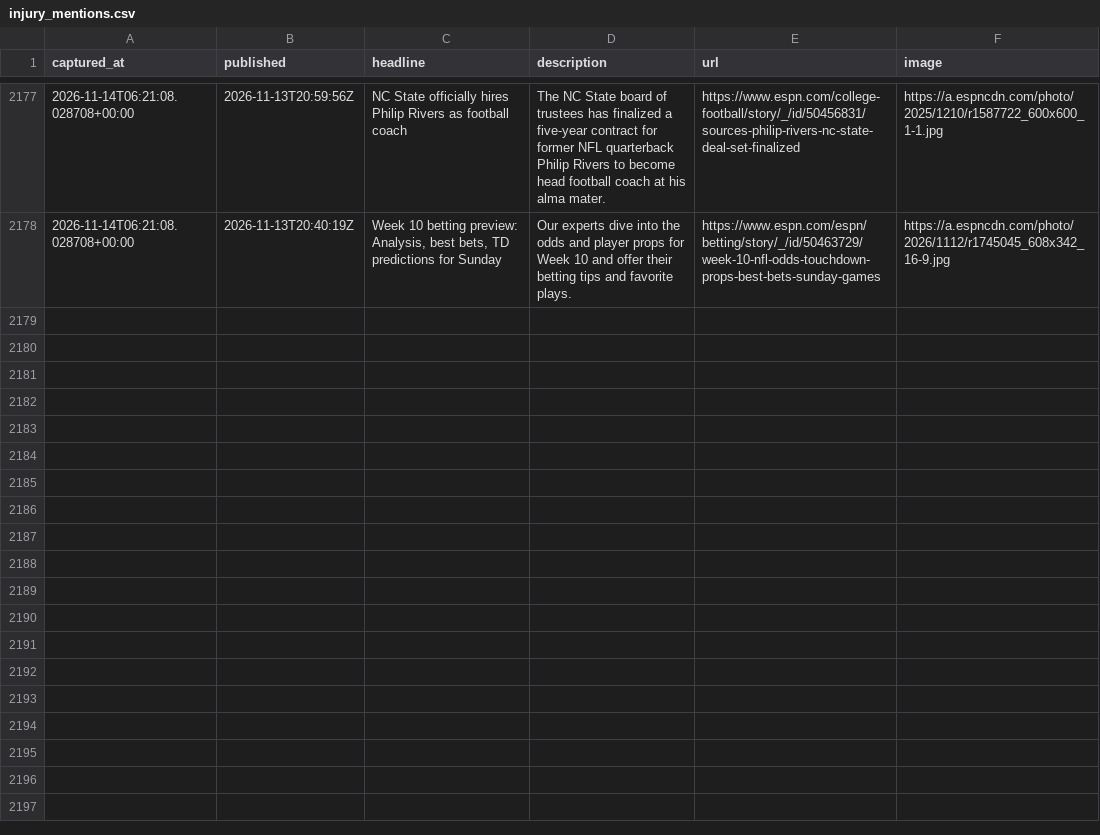
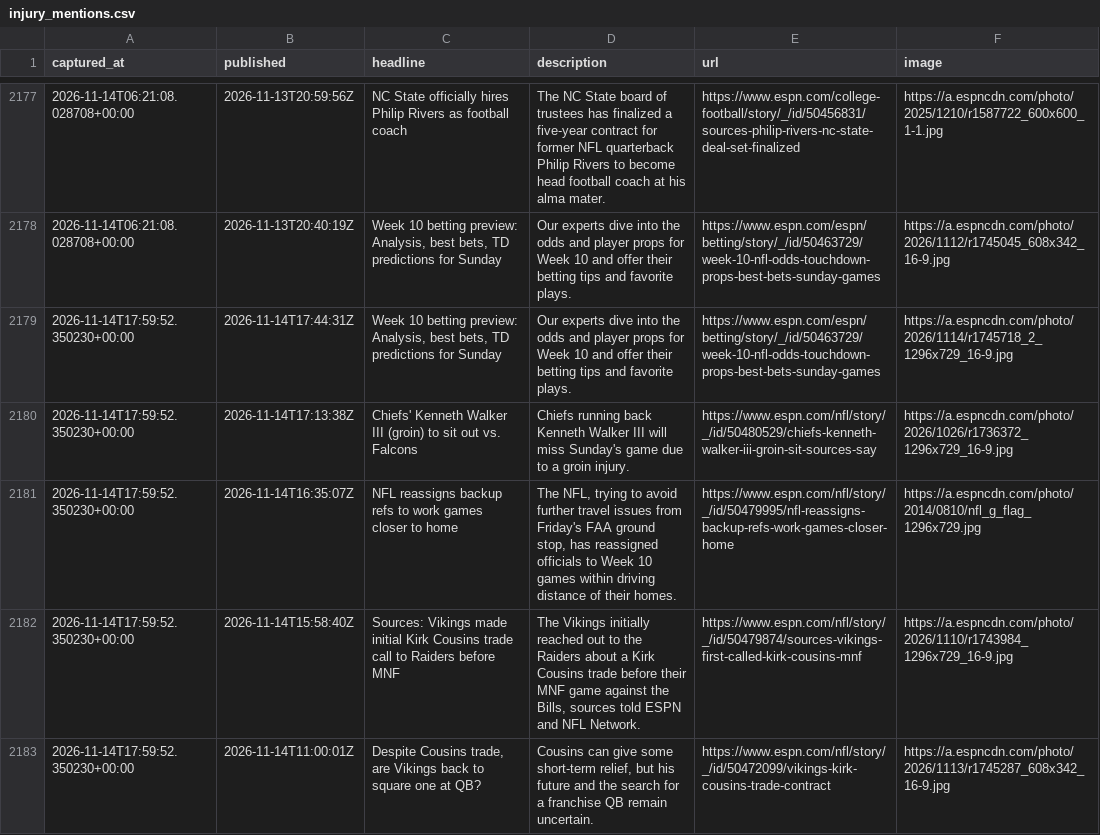
Before and after one commit to cmhart13-boop/OneMoreShiva-Native, a CSV file: data/injury_mentions.csv, drawn as a sheet; only a part is shown, gaps mark what is left out; the diff names each change by its address in the sheet, - before the commit and + after, or states it on an @@ line.

```diff
--- a/data/injury_mentions.csv
+++ b/data/injury_mentions.csv
+row 2179: 2026-11-14T17:59:52.350230+00:00 | 2026-11-14T17:44:31Z | Week 10 betting preview: Analysis, best bets, TD predictions for Sunday | Our experts dive into the odds and player props for Week 10 and offer their betting tips and favorite plays. | https://www.espn.com/espn/betting/story/_/id/50463729/week-10-nfl-odds-touchdown-props-best-bets-sunday-games | https://a.espncdn.com/photo/2026/1114/r1745718_2_1296x729_16-9.jpg
+row 2180: 2026-11-14T17:59:52.350230+00:00 | 2026-11-14T17:13:38Z | Chiefs' Kenneth Walker III (groin) to sit out vs. Falcons | Chiefs running back Kenneth Walker III will miss Sunday's game due to a groin injury. | https://www.espn.com/nfl/story/_/id/50480529/chiefs-kenneth-walker-iii-groin-sit-sources-say | https://a.espncdn.com/photo/2026/1026/r1736372_1296x729_16-9.jpg
+row 2181: 2026-11-14T17:59:52.350230+00:00 | 2026-11-14T16:35:07Z | NFL reassigns backup refs to work games closer to home | The NFL, trying to avoid further travel issues from Friday's FAA ground stop, has reassigned officials to Week 10 games within driving distance of their homes. | https://www.espn.com/nfl/story/_/id/50479995/nfl-reassigns-backup-refs-work-games-closer-home | https://a.espncdn.com/photo/2014/0810/nfl_g_flag_1296x729.jpg
+row 2182: 2026-11-14T17:59:52.350230+00:00 | 2026-11-14T15:58:40Z | Sources: Vikings made initial Kirk Cousins trade call to Raiders before MNF | The Vikings initially reached out to the Raiders about a Kirk Cousins trade before their MNF game against the Bills, sources told ESPN and NFL Network. | https://www.espn.com/nfl/story/_/id/50479874/sources-vikings-first-called-kirk-cousins-mnf | https://a.espncdn.com/photo/2026/1110/r1743984_1296x729_16-9.jpg
+row 2183: 2026-11-14T17:59:52.350230+00:00 | 2026-11-14T11:00:01Z | Despite Cousins trade, are Vikings back to square one at QB? | Cousins can give some short-term relief, but his future and the search for a franchise QB remain uncertain. | https://www.espn.com/nfl/story/_/id/50472099/vikings-kirk-cousins-trade-contract | https://a.espncdn.com/photo/2026/1113/r1745287_608x342_16-9.jpg
```
Also changed, not shown: 2 other files.
